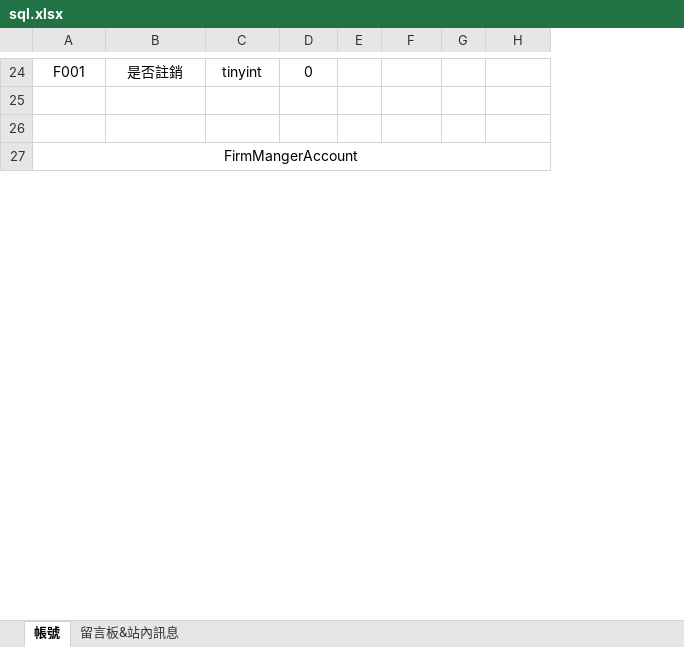
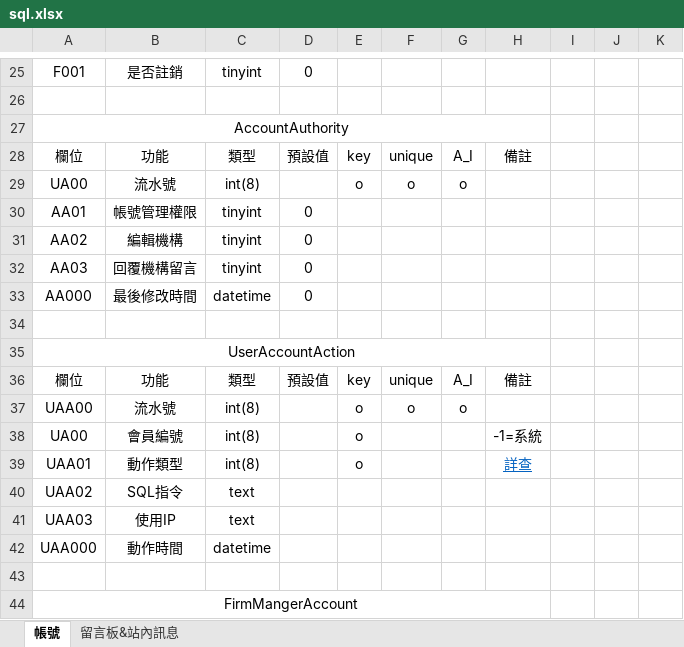
Before and after one commit to Emagu/LIVELY, an Excel workbook: sql.xlsx, sheet 帳號, drawn as a sheet; only a part is shown, gaps mark what is left out; values as stored, in another font and other column widths than the file's, no borders; the diff covers the shown part only; the diff names each change by its address in the sheet, - before the commit and + after, or states it on an @@ line.

```diff
--- a/sql.xlsx (sheet 帳號)
+++ b/sql.xlsx (sheet 帳號)
+column I, empty
+column J, empty
+column K, empty
+row 27: AccountAuthority
+row 28: 欄位 | 功能 | 類型 | 預設值 | key | unique | A_I | 備註
+row 29: UA00 | 流水號 | int(8) |  | o | o | o
+row 30: AA01 | 帳號管理權限 | tinyint | 0
+row 31: AA02 | 編輯機構 | tinyint | 0
+row 32: AA03 | 回覆機構留言 | tinyint | 0
+row 33: AA000 | 最後修改時間 | datetime | 0
+row 34: (empty)
+row 35: UserAccountAction
+row 36: 欄位 | 功能 | 類型 | 預設值 | key | unique | A_I | 備註
+row 37: UAA00 | 流水號 | int(8) |  | o | o | o
+row 38: UA00 | 會員編號 | int(8) |  | o |  |  | -1=系統
+row 39: UAA01 | 動作類型 | int(8) |  | o |  |  | 詳查
+row 40: UAA02 | SQL指令 | text
+row 41: UAA03 | 使用IP | text
+row 42: UAA000 | 動作時間 | datetime
```
Also changed, not shown: 1 added row and 1 edited cell elsewhere in this sheet, sheet 留言板&站內訊息, 10 other files.
